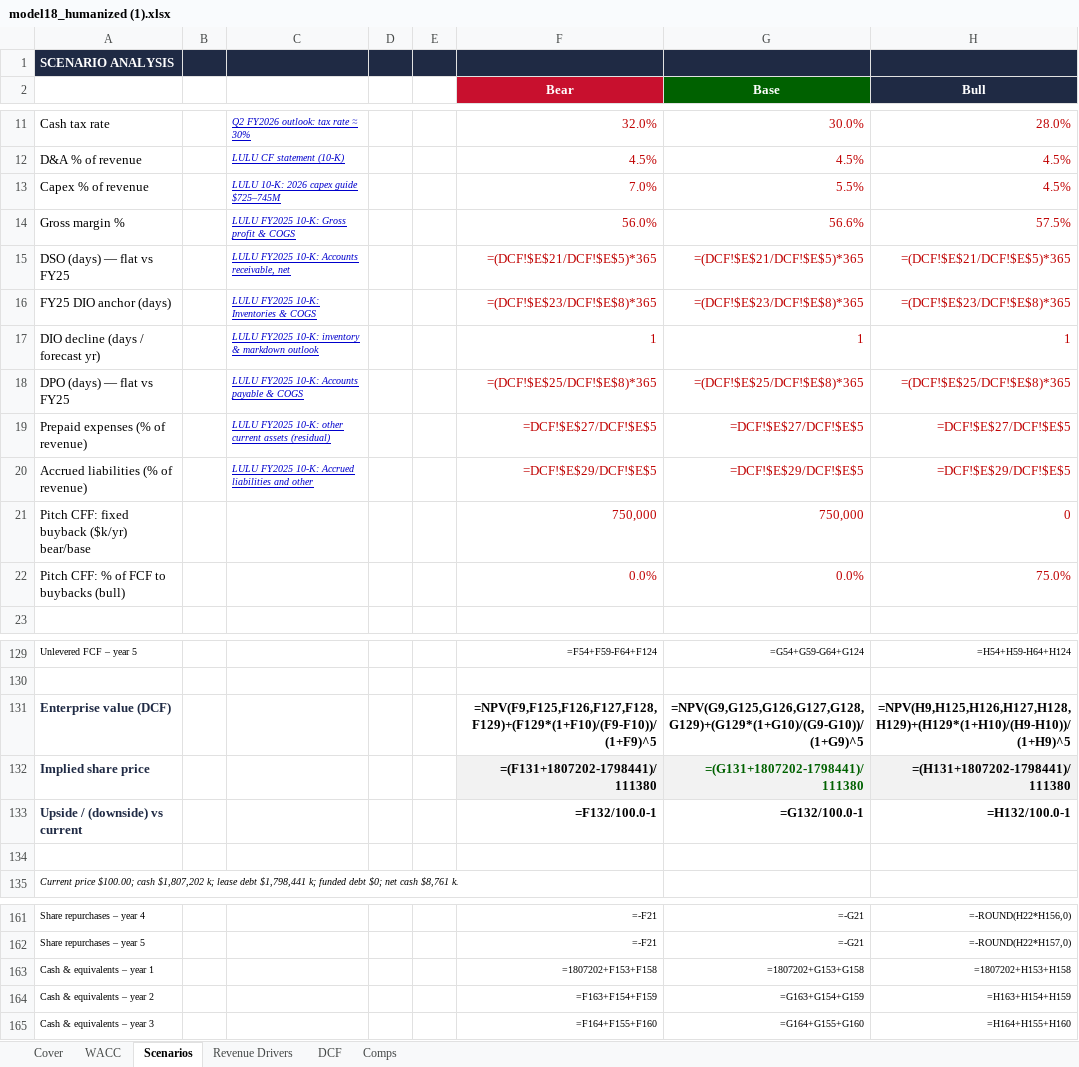
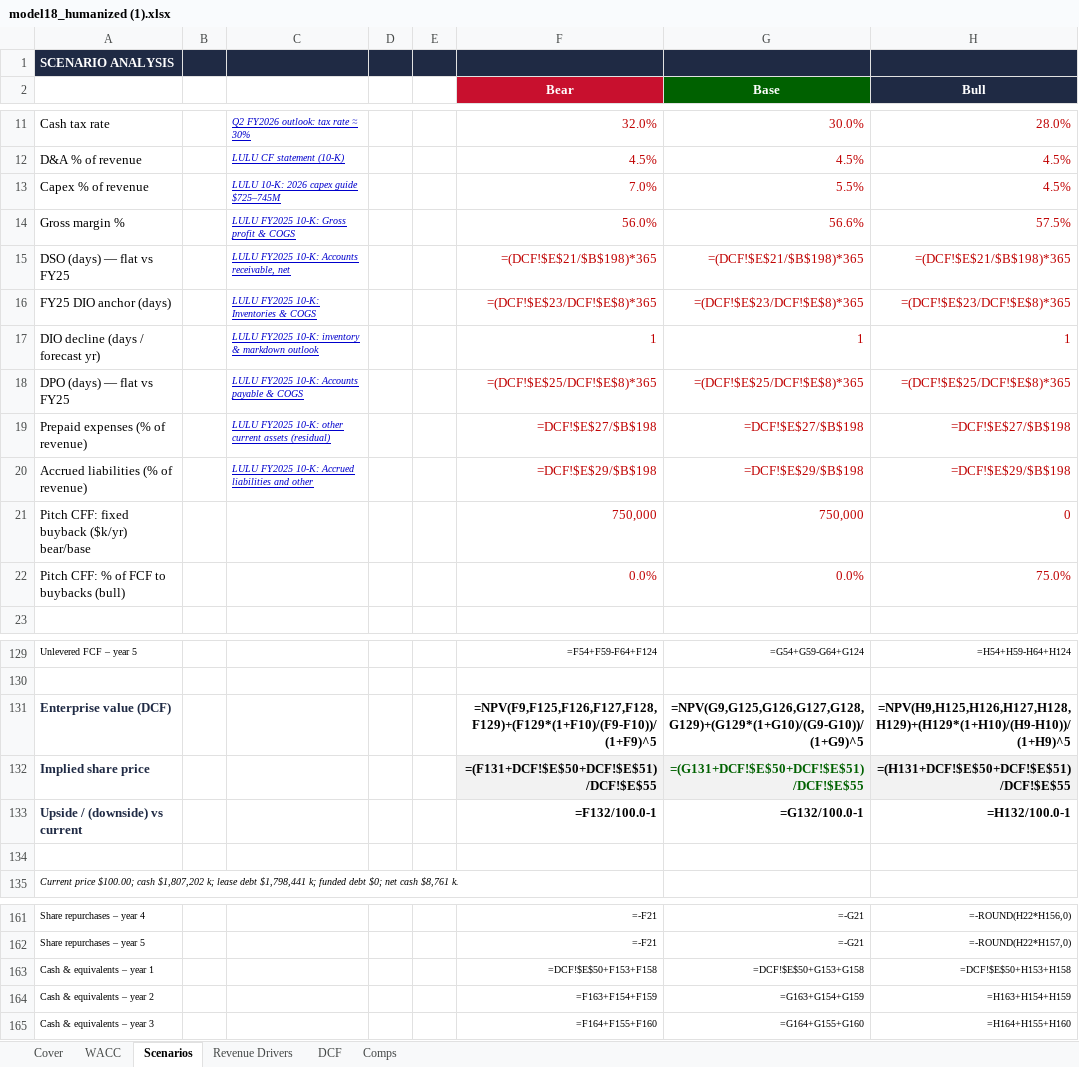
Before and after one commit to vengeanceaiUSC/RM, an Excel workbook: LULU/model18_humanized (1).xlsx, sheet Scenarios, drawn as a sheet; only a part is shown, gaps mark what is left out; values as stored, in another font and other column widths than the file's, no borders; formulas without a stored value are shown as written; the diff names each change by its address in the sheet, - before the commit and + after, or states it on an @@ line.

```diff
--- a/LULU/model18_humanized (1).xlsx (sheet Scenarios)
+++ b/LULU/model18_humanized (1).xlsx (sheet Scenarios)
-F15 (Bear): =(DCF!$E$21/DCF!$E$5)*365
+F15 (Bear): =(DCF!$E$21/$B$198)*365
-G15 (Base): =(DCF!$E$21/DCF!$E$5)*365
+G15 (Base): =(DCF!$E$21/$B$198)*365
-H15 (Bull): =(DCF!$E$21/DCF!$E$5)*365
+H15 (Bull): =(DCF!$E$21/$B$198)*365
-F19 (Bear): =DCF!$E$27/DCF!$E$5
+F19 (Bear): =DCF!$E$27/$B$198
-G19 (Base): =DCF!$E$27/DCF!$E$5
+G19 (Base): =DCF!$E$27/$B$198
-H19 (Bull): =DCF!$E$27/DCF!$E$5
+H19 (Bull): =DCF!$E$27/$B$198
-F20 (Bear): =DCF!$E$29/DCF!$E$5
+F20 (Bear): =DCF!$E$29/$B$198
-G20 (Base): =DCF!$E$29/DCF!$E$5
+G20 (Base): =DCF!$E$29/$B$198
-H20 (Bull): =DCF!$E$29/DCF!$E$5
+H20 (Bull): =DCF!$E$29/$B$198
-F132 (Bear): =(F131+1807202-1798441)/111380
+F132 (Bear): =(F131+DCF!$E$50+DCF!$E$51)/DCF!$E$55
-G132 (Base): =(G131+1807202-1798441)/111380
+G132 (Base): =(G131+DCF!$E$50+DCF!$E$51)/DCF!$E$55
-H132 (Bull): =(H131+1807202-1798441)/111380
+H132 (Bull): =(H131+DCF!$E$50+DCF!$E$51)/DCF!$E$55
-F163 (Bear): =1807202+F153+F158
+F163 (Bear): =DCF!$E$50+F153+F158
-G163 (Base): =1807202+G153+G158
+G163 (Base): =DCF!$E$50+G153+G158
-H163 (Bull): =1807202+H153+H158
+H163 (Bull): =DCF!$E$50+H153+H158
```
Also changed, not shown: LULU/model18_humanized.xlsx, LULU/model18_wsp_formulas.xlsx, 1 other file.
